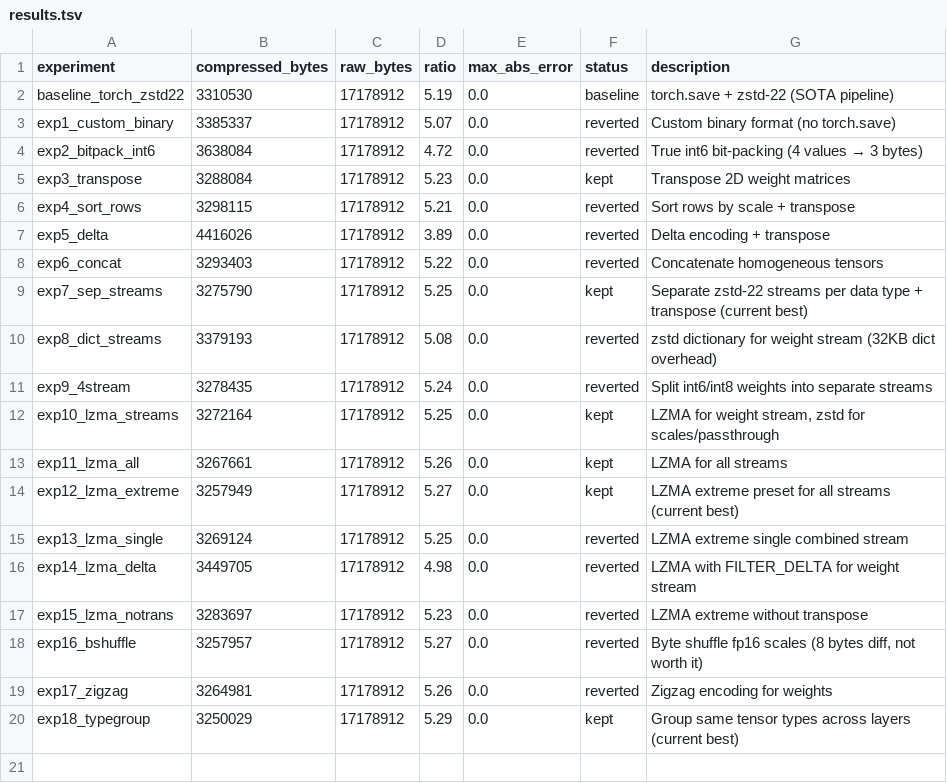
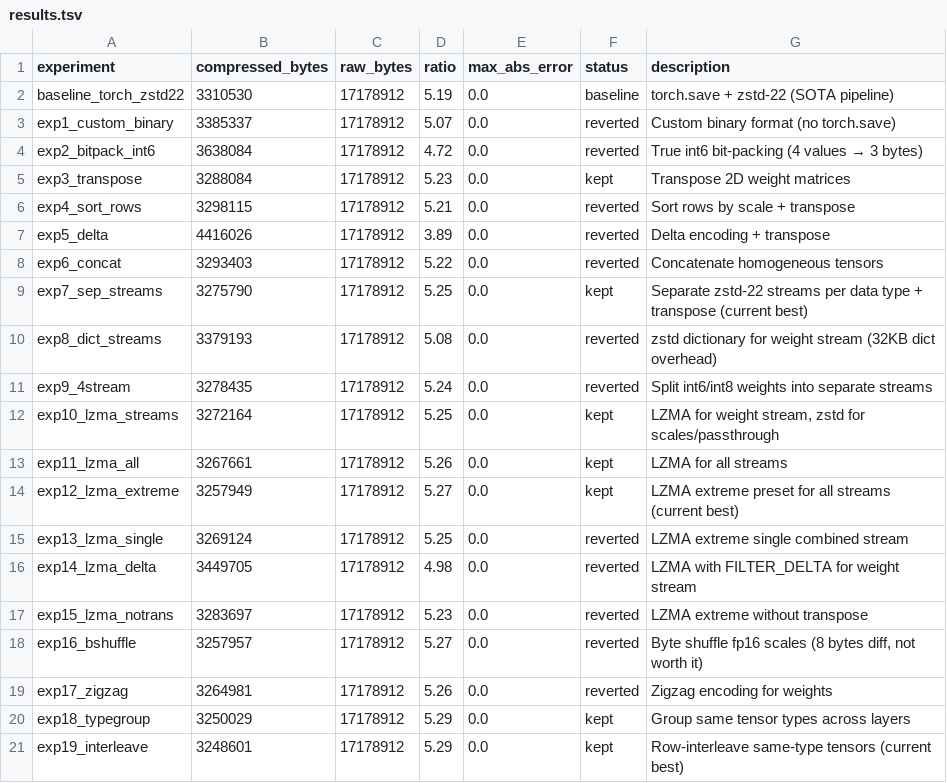
Before and after one commit to joyceyan/serialization_playground, a TSV file: results.tsv, drawn as a sheet.

Commit message:
Log exp 19: row-interleave is new best at 3,248,601 (-1.9%)

```diff
--- a/results.tsv
+++ b/results.tsv
@@ -19,2 +19,3 @@ exp16_bshuffle	3257957	17178912	5.27	0.0	reverted	Byte shuffle fp16 scales (8 by
 exp17_zigzag	3264981	17178912	5.26	0.0	reverted	Zigzag encoding for weights
-exp18_typegroup	3250029	17178912	5.29	0.0	kept	Group same tensor types across layers (current best)
+exp18_typegroup	3250029	17178912	5.29	0.0	kept	Group same tensor types across layers
+exp19_interleave	3248601	17178912	5.29	0.0	kept	Row-interleave same-type tensors (current best)
```
Also changed, not shown: 1 other file.
